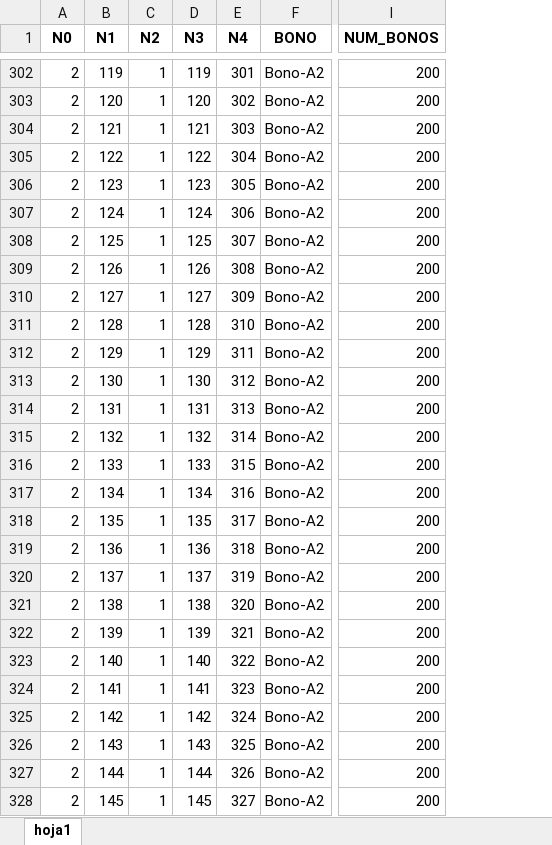
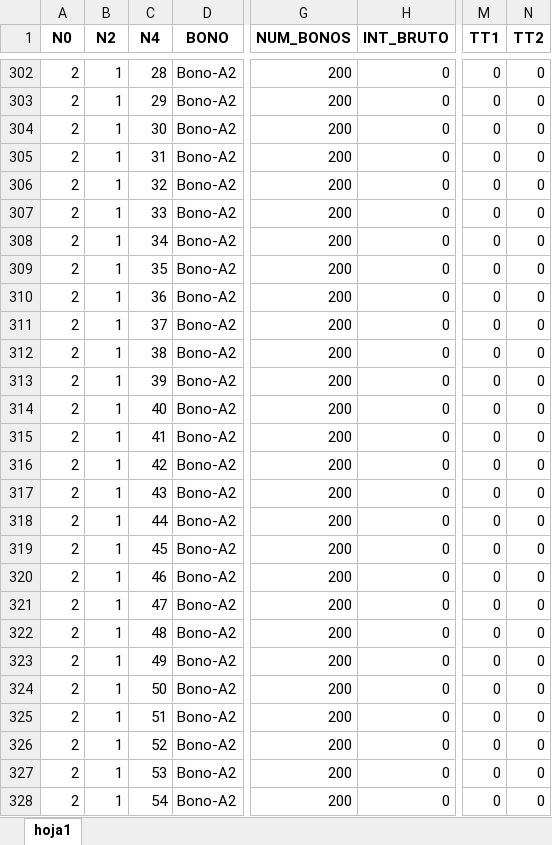
Before and after one commit to SteveCarpio/proy_py_ia_pdf_lnx, an Excel workbook: tmp/a_R3.xlsx, sheet hoja1, drawn as a sheet; only a part is shown, gaps mark what is left out; values as stored, in another font and other column widths than the file's, no borders; removed rows and columns are numbered as before the commit, all else as after; the diff covers the shown part only; the diff names each change by its address in the sheet, - before the commit and + after, or states it on an @@ line.

```diff
--- a/tmp/a_R3.xlsx (sheet hoja1)
+++ b/tmp/a_R3.xlsx (sheet hoja1)
-column B (N1), rows 302-328: 119 | 120 | 121 | 122 | 123 | 124 | 125 | 126 | 127 | 128 | 129 | 130 | 131 | 132 | 133 | 134 | 135 | 136 | 137 | 138 | 139 | 140 | 141 | 142 | 143 | 144 | 145
-column E (N4), rows 302-328: 301 | 302 | 303 | 304 | 305 | 306 | 307 | 308 | 309 | 310 | 311 | 312 | 313 | 314 | 315 | 316 | 317 | 318 | 319 | 320 | 321 | 322 | 323 | 324 | 325 | 326 | 327
+column H (INT_BRUTO), rows 302-328: all 0
+column M (TT1), rows 302-328: all 0
+column N (TT2), rows 302-328: all 0
-C1: N3
+C1: N4
-C302 (N4): 119
+C302 (N4): 28
-C303 (N4): 120
+C303 (N4): 29
-C304 (N4): 121
+C304 (N4): 30
-C305 (N4): 122
+C305 (N4): 31
-C306 (N4): 123
+C306 (N4): 32
-C307 (N4): 124
+C307 (N4): 33
-C308 (N4): 125
+C308 (N4): 34
-C309 (N4): 126
+C309 (N4): 35
-C310 (N4): 127
+C310 (N4): 36
-C311 (N4): 128
+C311 (N4): 37
-C312 (N4): 129
+C312 (N4): 38
-C313 (N4): 130
+C313 (N4): 39
-C314 (N4): 131
+C314 (N4): 40
-C315 (N4): 132
+C315 (N4): 41
-C316 (N4): 133
+C316 (N4): 42
-C317 (N4): 134
+C317 (N4): 43
-C318 (N4): 135
+C318 (N4): 44
-C319 (N4): 136
+C319 (N4): 45
-C320 (N4): 137
+C320 (N4): 46
-C321 (N4): 138
+C321 (N4): 47
-C322 (N4): 139
+C322 (N4): 48
-C323 (N4): 140
+C323 (N4): 49
-C324 (N4): 141
+C324 (N4): 50
-C325 (N4): 142
+C325 (N4): 51
-C326 (N4): 143
+C326 (N4): 52
-C327 (N4): 144
+C327 (N4): 53
-C328 (N4): 145
+C328 (N4): 54
```
Also changed, not shown: 1338 edited cells elsewhere in this sheet, 1 other file.
